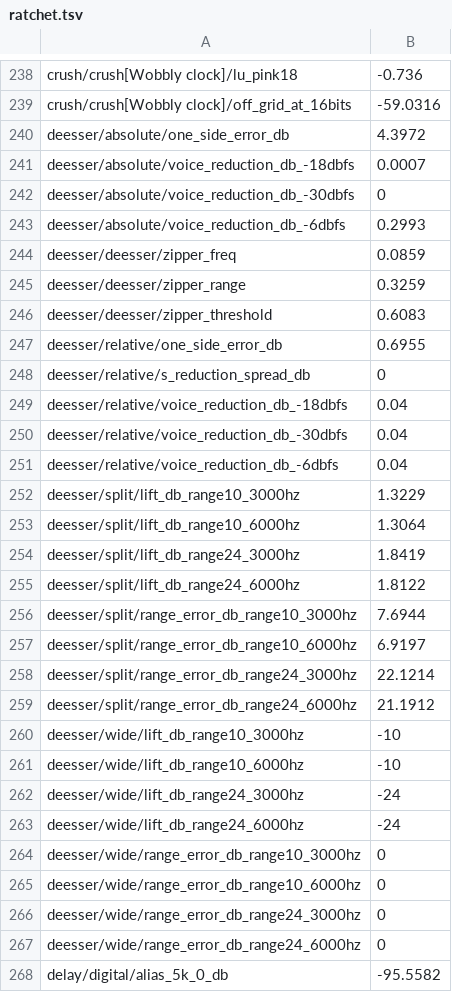
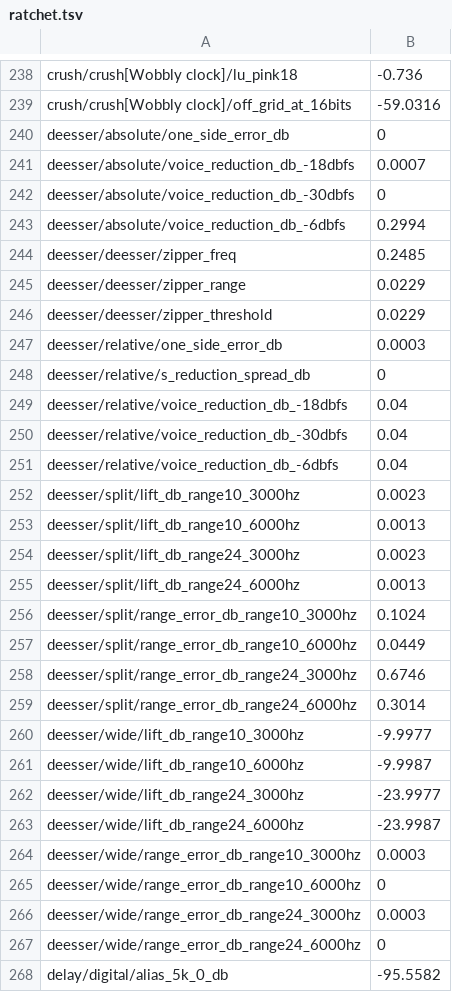
Before and after one commit to jferments/mpfree, a TSV file: rust/mpfree-fxlab/quality/ratchet.tsv, drawn as a sheet; only a part is shown, gaps mark what is left out.

Commit message:
FX quality round 4: the De-esser's in-phase split, louder-side detection and 2 ms look-ahead
- Split turns down the band above an eighth-order Linkwitz-Riley split
  (a fourth-order Butterworth, squared; new kit::Split8) a sixth of an
  octave under Freq: g x all-pass + (1 - g) x low never lifts anything
  and reaches Range from 1.5 times Freq. It lifted under Freq by up to
  1.8 dB and fell 7.7 to 22.1 dB short of Range.
- Detection listens above Freq on each side and takes the louder (new
  kit::HighPass2), so an s on one side is caught as in the centre;
  Relative compares it with the whole signal's louder side.
- A 2 ms look-ahead (decision 11.2): the sound is held back 88 frames at
  44.1 kHz, a fixed latency, so each s is turned down from its start.
- Wide passes the split's all-pass too, so switching modes at rest
  doesn't click; Listen plays the high band.
- kit: Stage::set_k, Stage::run2 (both sides at once), Split8 and
  HighPass2. Ids, ranges and presets unchanged.
- 20 of 20 de-esser targets met (11 before).

Docs: fx-dynamics.md, fx.md, fx-quality.md and the manual's new
"The De-esser". Goldens: the De-esser bench case. Ratchet: the de-esser
rows only. Its instruction row by hand.

```diff
--- a/rust/mpfree-fxlab/quality/ratchet.tsv
+++ b/rust/mpfree-fxlab/quality/ratchet.tsv
@@ -239,10 +239,10 @@ crush/crush[Wobbly clock]/lu_pink18	-0.736
 crush/crush[Wobbly clock]/off_grid_at_16bits	-59.0316
-deesser/absolute/one_side_error_db	4.3972
+deesser/absolute/one_side_error_db	0
 deesser/absolute/voice_reduction_db_-18dbfs	0.0007
 deesser/absolute/voice_reduction_db_-30dbfs	0
-deesser/absolute/voice_reduction_db_-6dbfs	0.2993
-deesser/deesser/zipper_freq	0.0859
-deesser/deesser/zipper_range	0.3259
-deesser/deesser/zipper_threshold	0.6083
-deesser/relative/one_side_error_db	0.6955
+deesser/absolute/voice_reduction_db_-6dbfs	0.2994
+deesser/deesser/zipper_freq	0.2485
+deesser/deesser/zipper_range	0.0229
+deesser/deesser/zipper_threshold	0.0229
+deesser/relative/one_side_error_db	0.0003
 deesser/relative/s_reduction_spread_db	0
@@ -251,17 +251,17 @@ deesser/relative/voice_reduction_db_-30dbfs	0.04
 deesser/relative/voice_reduction_db_-6dbfs	0.04
-deesser/split/lift_db_range10_3000hz	1.3229
-deesser/split/lift_db_range10_6000hz	1.3064
-deesser/split/lift_db_range24_3000hz	1.8419
-deesser/split/lift_db_range24_6000hz	1.8122
-deesser/split/range_error_db_range10_3000hz	7.6944
-deesser/split/range_error_db_range10_6000hz	6.9197
-deesser/split/range_error_db_range24_3000hz	22.1214
-deesser/split/range_error_db_range24_6000hz	21.1912
-deesser/wide/lift_db_range10_3000hz	-10
-deesser/wide/lift_db_range10_6000hz	-10
-deesser/wide/lift_db_range24_3000hz	-24
-deesser/wide/lift_db_range24_6000hz	-24
-deesser/wide/range_error_db_range10_3000hz	0
+deesser/split/lift_db_range10_3000hz	0.0023
+deesser/split/lift_db_range10_6000hz	0.0013
+deesser/split/lift_db_range24_3000hz	0.0023
+deesser/split/lift_db_range24_6000hz	0.0013
+deesser/split/range_error_db_range10_3000hz	0.1024
+deesser/split/range_error_db_range10_6000hz	0.0449
+deesser/split/range_error_db_range24_3000hz	0.6746
+deesser/split/range_error_db_range24_6000hz	0.3014
+deesser/wide/lift_db_range10_3000hz	-9.9977
+deesser/wide/lift_db_range10_6000hz	-9.9987
+deesser/wide/lift_db_range24_3000hz	-23.9977
+deesser/wide/lift_db_range24_6000hz	-23.9987
+deesser/wide/range_error_db_range10_3000hz	0.0003
 deesser/wide/range_error_db_range10_6000hz	0
-deesser/wide/range_error_db_range24_3000hz	0
+deesser/wide/range_error_db_range24_3000hz	0.0003
 deesser/wide/range_error_db_range24_6000hz	0
```
Also changed, not shown: 9 other files.
